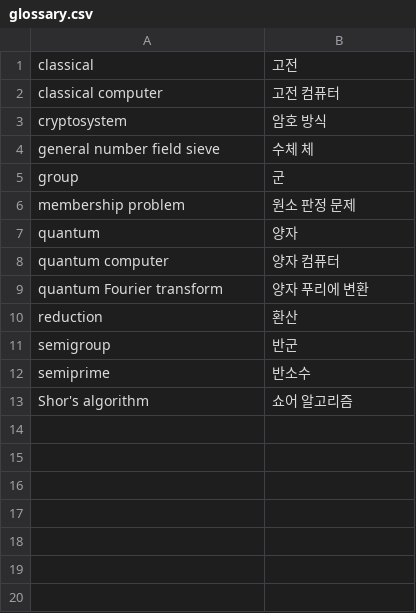
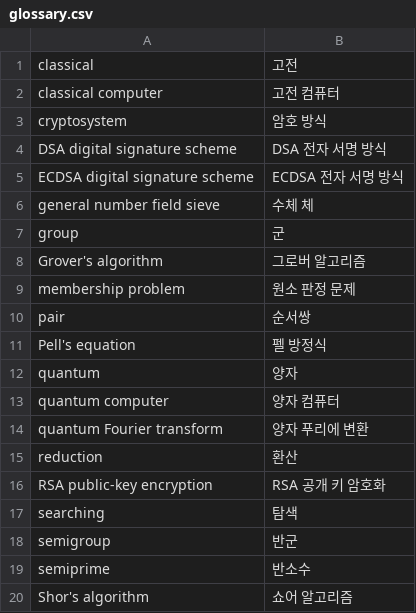
Before and after one commit to Luxque/Quantum-Algorithm-Zoo-KR, a CSV file: data/glossary.csv, drawn as a sheet; the diff names each change by its address in the sheet, - before the commit and + after, or states it on an @@ line.

Commit message:
Finish `pells-equation.md`

```diff
--- a/data/glossary.csv
+++ b/data/glossary.csv
+row 4: DSA digital signature scheme | DSA 전자 서명 방식
+row 5: ECDSA digital signature scheme | ECDSA 전자 서명 방식
+row 8: Grover's algorithm | 그로버 알고리즘
+row 10: pair | 순서쌍
+row 11: Pell's equation | 펠 방정식
+row 16: RSA public-key encryption | RSA 공개 키 암호화
+row 17: searching | 탐색
```
Also changed, not shown: 2 other files.
